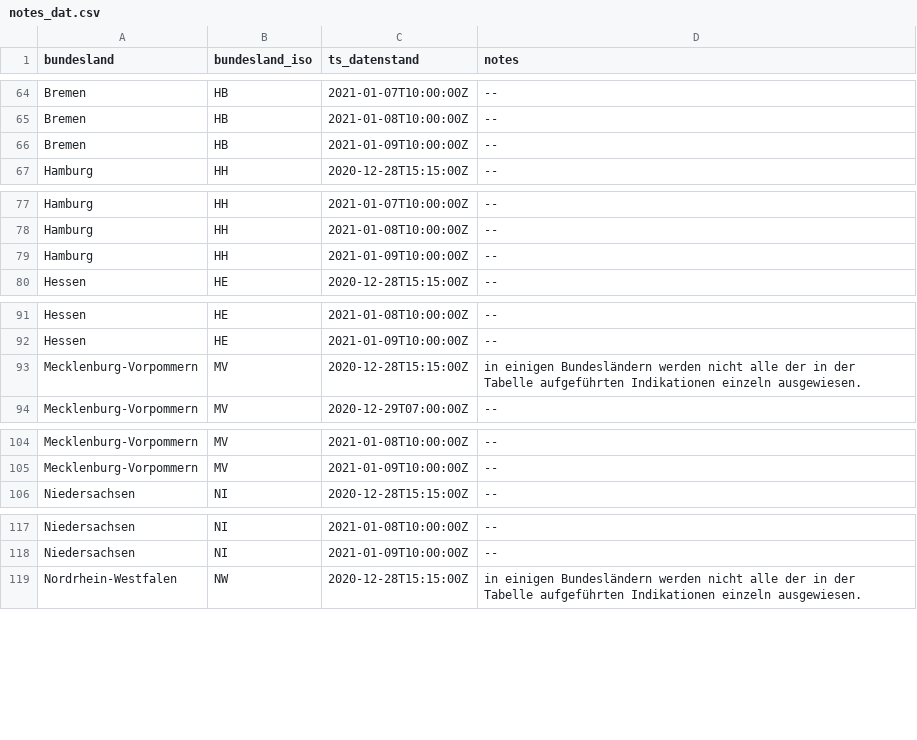
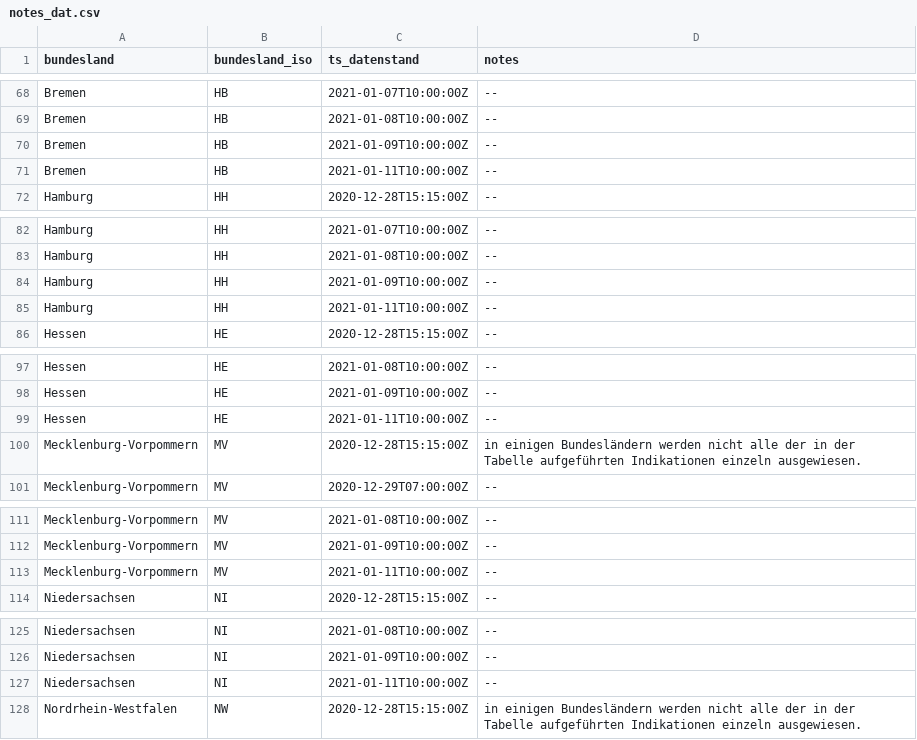
Before and after one commit to favstats/vaccc19de_dashboard, a CSV file: data/notes_dat.csv, drawn as a sheet; only a part is shown, gaps mark what is left out; the diff covers the shown part only.

```diff
--- a/data/notes_dat.csv
+++ b/data/notes_dat.csv
@@ -66,2 +70,3 @@ Bremen,HB,2021-01-08T10:00:00Z,--
 Bremen,HB,2021-01-09T10:00:00Z,--
+Bremen,HB,2021-01-11T10:00:00Z,--
 Hamburg,HH,2020-12-28T15:15:00Z,--
@@ -79,2 +84,3 @@ Hamburg,HH,2021-01-08T10:00:00Z,--
 Hamburg,HH,2021-01-09T10:00:00Z,--
+Hamburg,HH,2021-01-11T10:00:00Z,--
 Hessen,HE,2020-12-28T15:15:00Z,--
@@ -92,2 +98,3 @@ Hessen,HE,2021-01-08T10:00:00Z,--
 Hessen,HE,2021-01-09T10:00:00Z,--
+Hessen,HE,2021-01-11T10:00:00Z,--
 Mecklenburg-Vorpommern,MV,2020-12-28T15:15:00Z,in einigen Bundesländern werden nicht alle der in der Tabelle aufgeführten Indikationen einzeln ausgewiesen.
@@ -105,2 +112,3 @@ Mecklenburg-Vorpommern,MV,2021-01-08T10:00:00Z,--
 Mecklenburg-Vorpommern,MV,2021-01-09T10:00:00Z,--
+Mecklenburg-Vorpommern,MV,2021-01-11T10:00:00Z,--
 Niedersachsen,NI,2020-12-28T15:15:00Z,--
@@ -118,2 +126,3 @@ Niedersachsen,NI,2021-01-08T10:00:00Z,--
 Niedersachsen,NI,2021-01-09T10:00:00Z,--
+Niedersachsen,NI,2021-01-11T10:00:00Z,--
 Nordrhein-Westfalen,NW,2020-12-28T15:15:00Z,in einigen Bundesländern werden nicht alle der in der Tabelle aufgeführten Indikationen einzeln ausgewiesen.
```
Also changed, not shown: 12 added rows elsewhere in this file, 18 other files.
